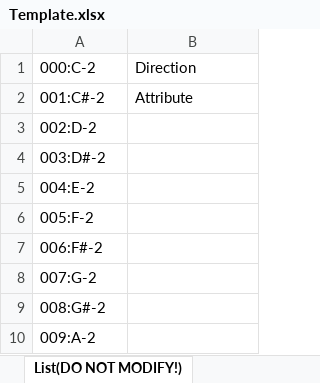
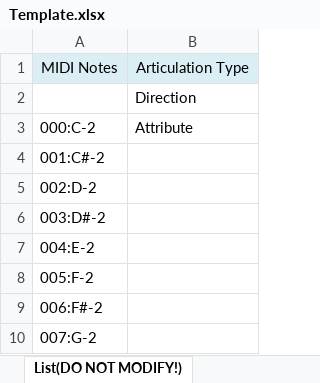
Before and after one commit to r-koubou/XLS2ExpressionMap, an Excel workbook: Template.xlsx, sheet List(DO NOT MODIFY!), drawn as a sheet; only a part is shown; the shorter side is filled out with more unchanged rows; values as stored, in another font and other column widths than the file's, no borders; addresses are those after the commit; the diff names each change by its address in the sheet, - before the commit and + after, or states it on an @@ line.

```diff
--- a/Template.xlsx (sheet List(DO NOT MODIFY!))
+++ b/Template.xlsx (sheet List(DO NOT MODIFY!))
+row 1: MIDI Notes | Articulation Type
+row 2:  | Direction
-B3: Direction
+B3: Attribute
-B4: Attribute
+B4: (empty)
```
Also changed, not shown: sheet Slot, sheet Articulation, 4 other files.
